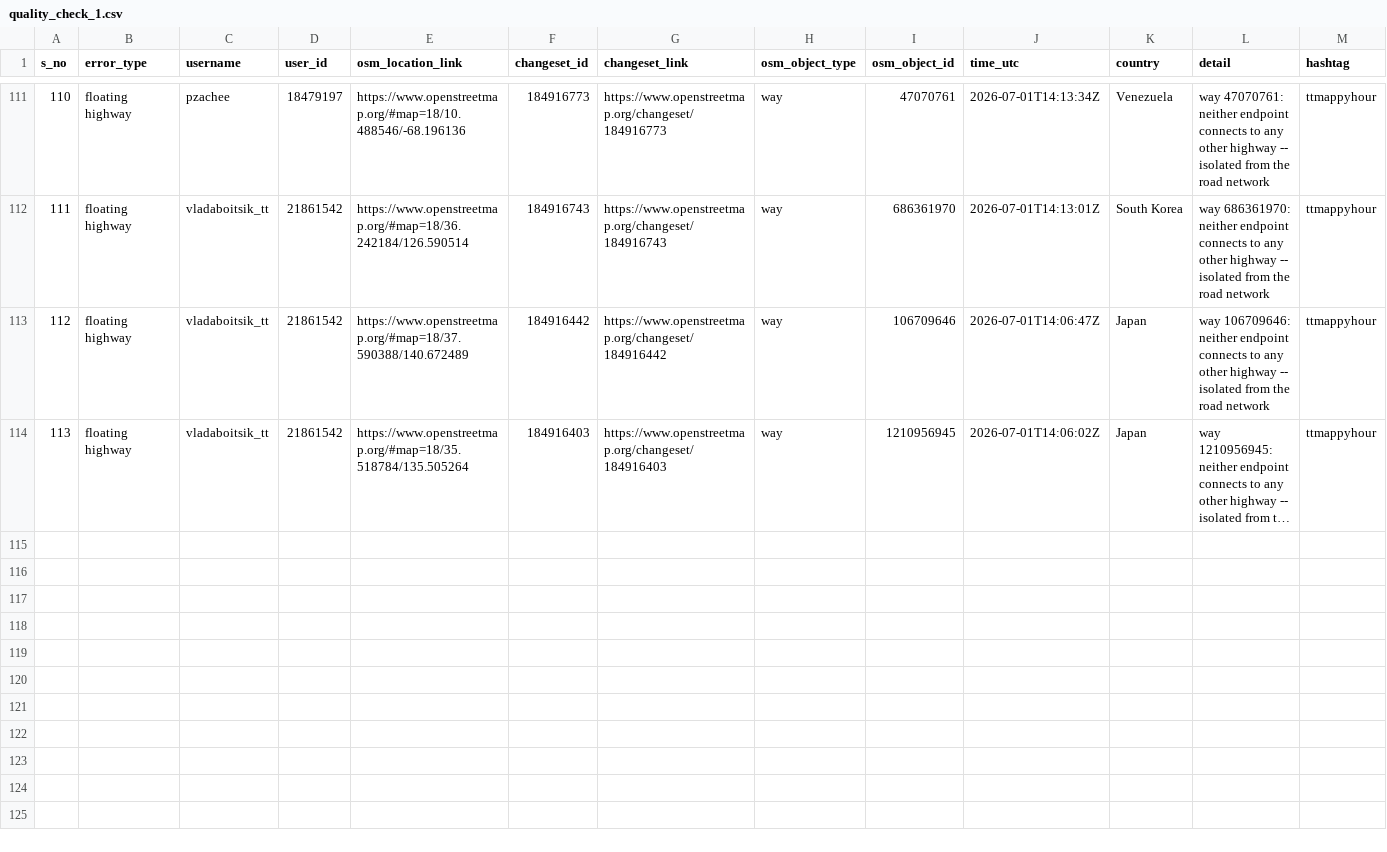
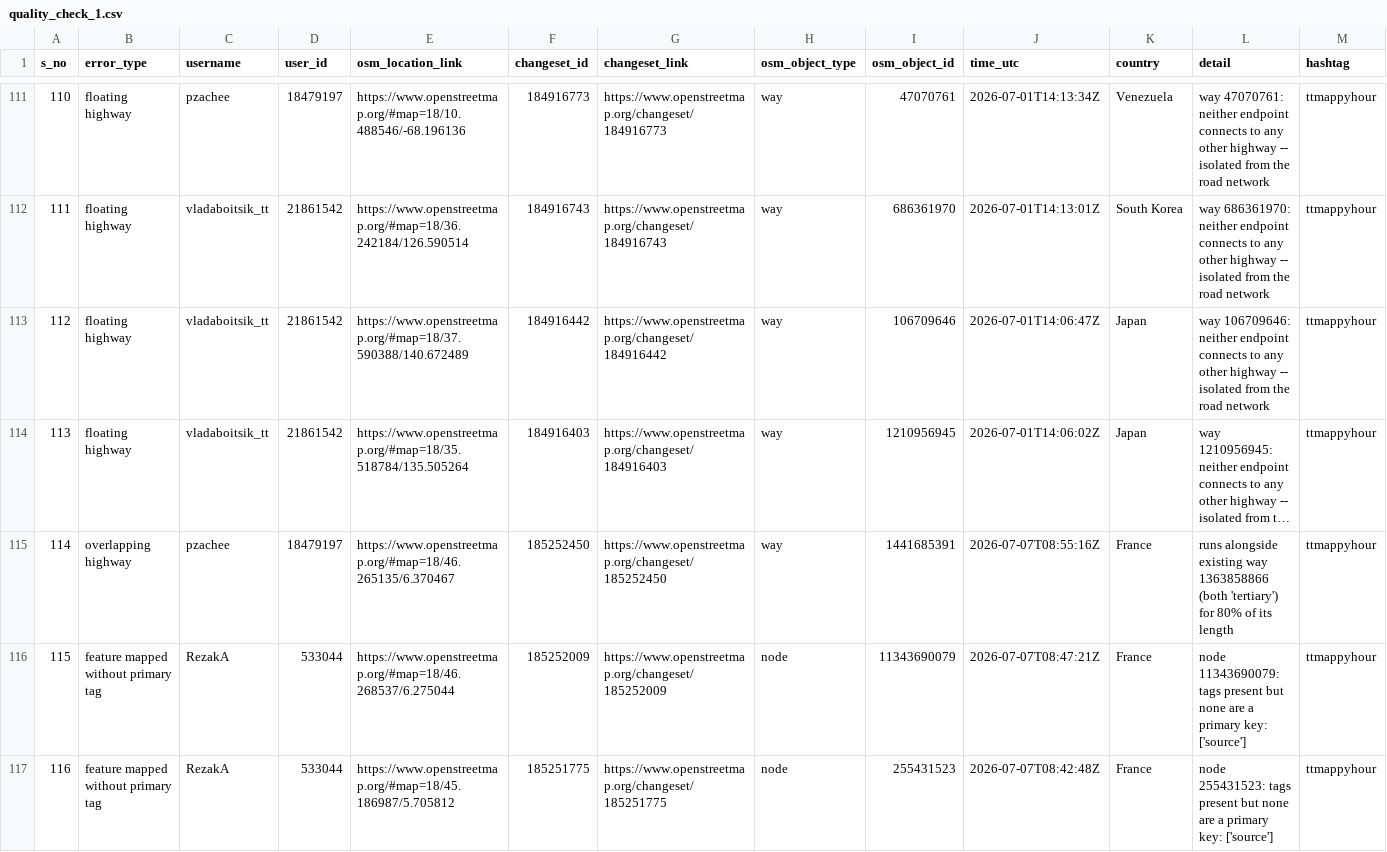
Before and after one commit to KingVik-Planet/OSM_QC_ttmappyhour, a CSV file: data/quality_check_1.csv, drawn as a sheet; only a part is shown, gaps mark what is left out; long unchanged cells end in …; the diff names each change by its address in the sheet, - before the commit and + after, or states it on an @@ line.

```diff
--- a/data/quality_check_1.csv
+++ b/data/quality_check_1.csv
+row 115: 114 | overlapping highway | pzachee | 18479197 | https://www.openstreetmap.org/#map=18/46.265135/6.370467 | 185252450 | https://www.openstreetmap.org/changeset/185252450 | way | 1441685391 | 2026-07-07T08:55:16Z | France | runs alongside existing way 1363858866 (both 'tertiary') for 80% of its length | ttmappyhour
+row 116: 115 | feature mapped without primary tag | RezakA | 533044 | https://www.openstreetmap.org/#map=18/46.268537/6.275044 | 185252009 | https://www.openstreetmap.org/changeset/185252009 | node | 11343690079 | 2026-07-07T08:47:21Z | France | node 11343690079: tags present but none are a primary key: ['source'] | ttmappyhour
+row 117: 116 | feature mapped without primary tag | RezakA | 533044 | https://www.openstreetmap.org/#map=18/45.186987/5.705812 | 185251775 | https://www.openstreetmap.org/changeset/185251775 | node | 255431523 | 2026-07-07T08:42:48Z | France | node 255431523: tags present but none are a primary key: ['source'] | ttmappyhour
```
Also changed, not shown: 3 other files.
